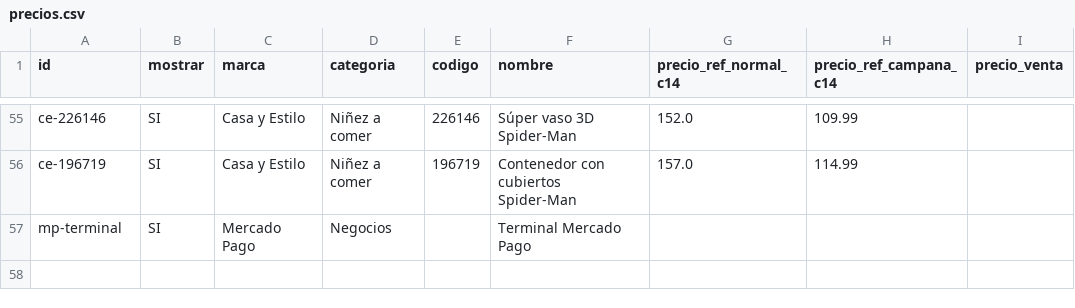
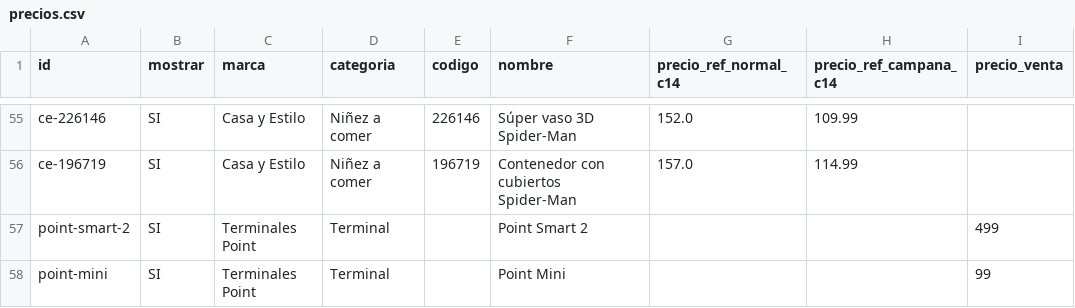
Before and after one commit to JaviMmmm/MA-Shop, a CSV file: precios.csv, drawn as a sheet; only a part is shown, gaps mark what is left out.

```diff
--- a/precios.csv
+++ b/precios.csv
@@ -56,2 +56,3 @@ ce-226146,SI,Casa y Estilo,Niñez a comer,226146,Súper vaso 3D Spider-Man,152.0
 ce-196719,SI,Casa y Estilo,Niñez a comer,196719,Contenedor con cubiertos Spider-Man,157.0,114.99,
-mp-terminal,SI,Mercado Pago,Negocios,,Terminal Mercado Pago,,,
+point-smart-2,SI,Terminales Point,Terminal,,Point Smart 2,,,499
+point-mini,SI,Terminales Point,Terminal,,Point Mini,,,99
```
Also changed, not shown: 1 other file.
